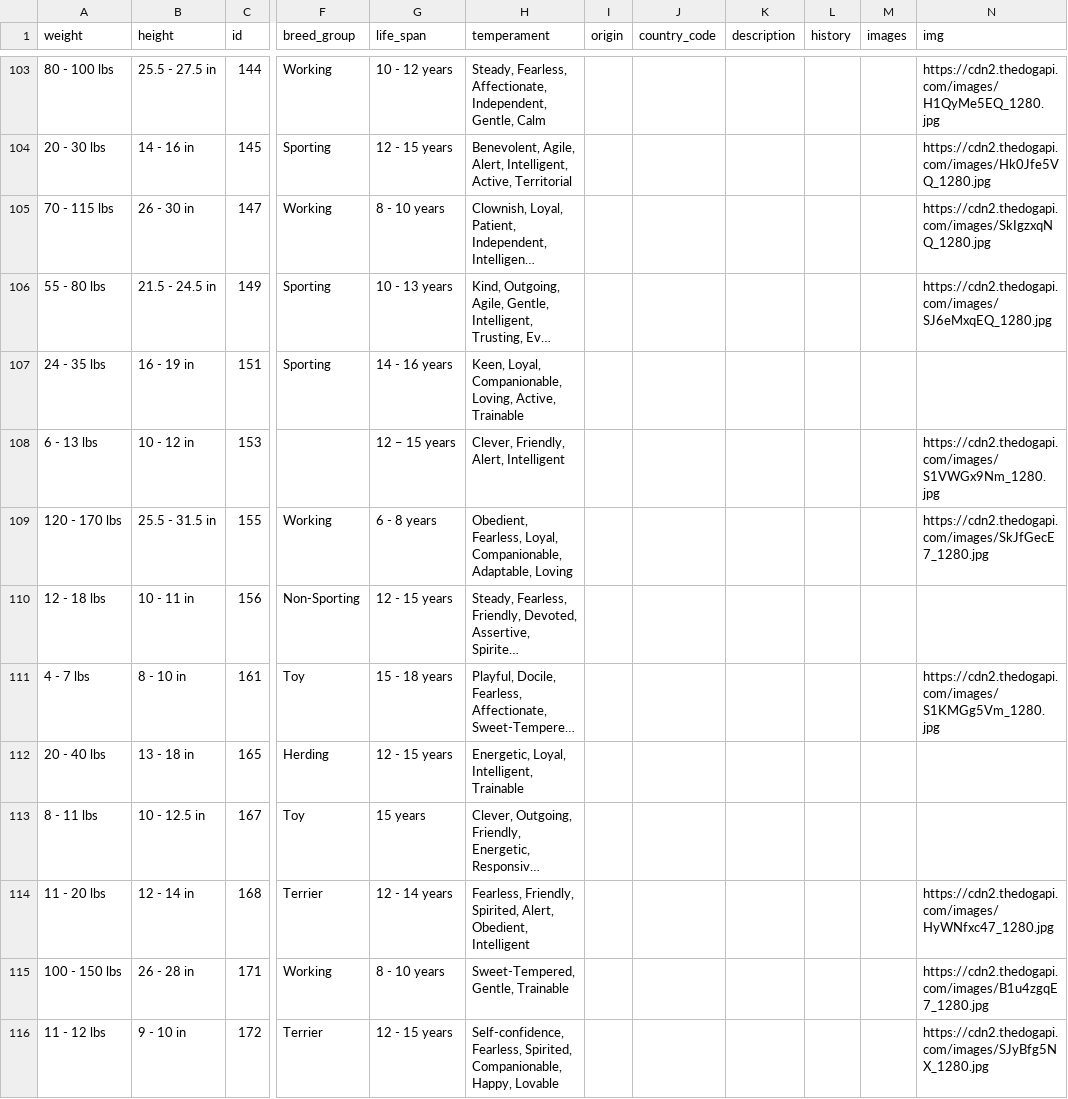
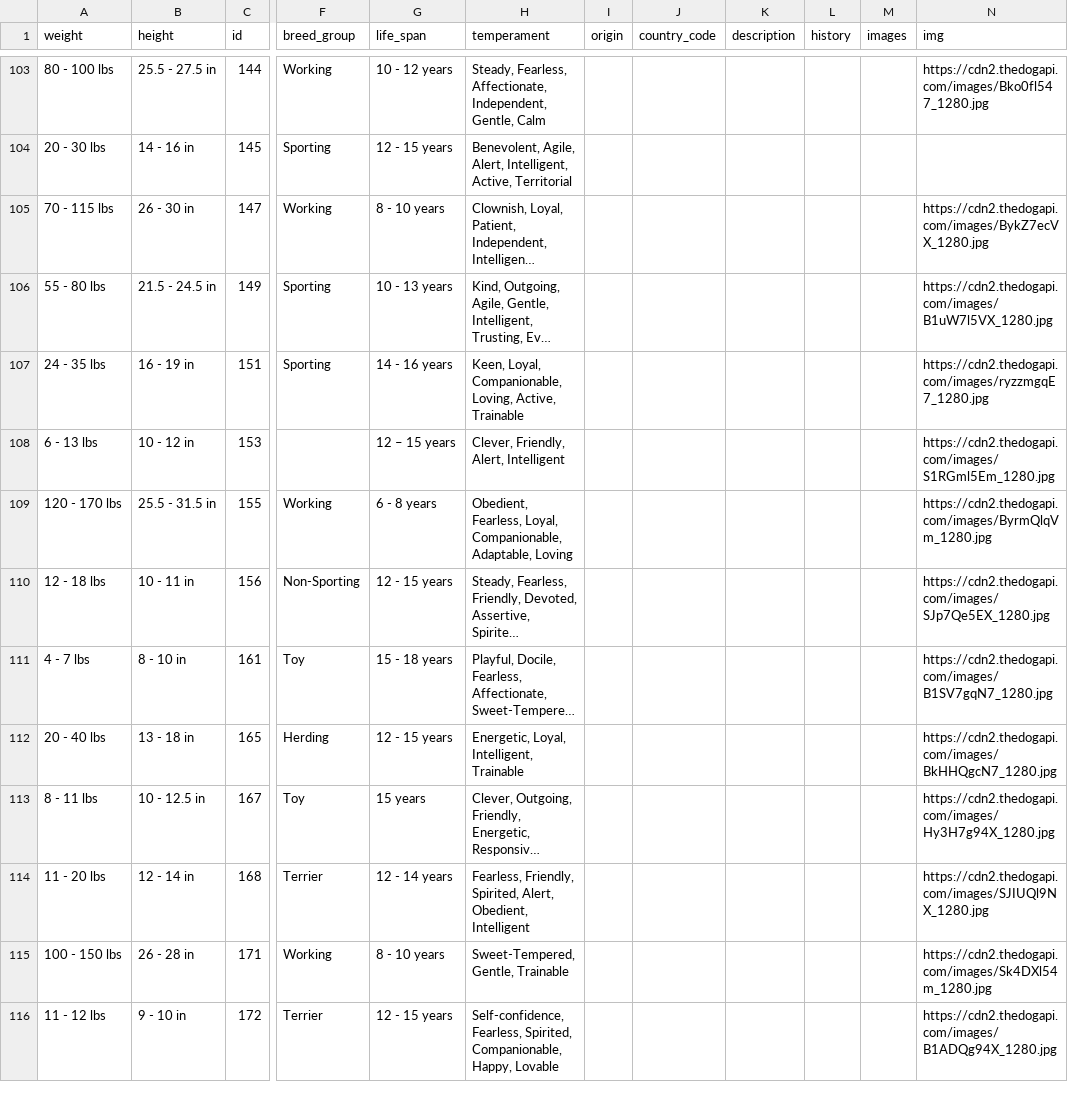
Before and after one commit to hapticPaper/allthedogs, a CSV file: dogs.csv, drawn as a sheet; only a part is shown, gaps mark what is left out; long unchanged cells end in …; the diff covers the shown part only; the diff names each change by its address in the sheet, - before the commit and + after, or states it on an @@ line.

Commit message:
fixed images

```diff
--- a/dogs.csv
+++ b/dogs.csv
-N103 (img): https://cdn2.thedogapi.com/images/H1QyMe5EQ_1280.jpg
+N103 (img): https://cdn2.thedogapi.com/images/Bko0fl547_1280.jpg
-N104 (img): https://cdn2.thedogapi.com/images/Hk0Jfe5VQ_1280.jpg
+N104 (img): (empty)
-N105 (img): https://cdn2.thedogapi.com/images/SkIgzxqNQ_1280.jpg
+N105 (img): https://cdn2.thedogapi.com/images/BykZ7ecVX_1280.jpg
-N106 (img): https://cdn2.thedogapi.com/images/SJ6eMxqEQ_1280.jpg
+N106 (img): https://cdn2.thedogapi.com/images/B1uW7l5VX_1280.jpg
-N107 (img): (empty)
+N107 (img): https://cdn2.thedogapi.com/images/ryzzmgqE7_1280.jpg
-N108 (img): https://cdn2.thedogapi.com/images/S1VWGx9Nm_1280.jpg
+N108 (img): https://cdn2.thedogapi.com/images/S1RGml5Em_1280.jpg
-N109 (img): https://cdn2.thedogapi.com/images/SkJfGecE7_1280.jpg
+N109 (img): https://cdn2.thedogapi.com/images/ByrmQlqVm_1280.jpg
-N110 (img): (empty)
+N110 (img): https://cdn2.thedogapi.com/images/SJp7Qe5EX_1280.jpg
-N111 (img): https://cdn2.thedogapi.com/images/S1KMGg5Vm_1280.jpg
+N111 (img): https://cdn2.thedogapi.com/images/B1SV7gqN7_1280.jpg
-N112 (img): (empty)
+N112 (img): https://cdn2.thedogapi.com/images/BkHHQgcN7_1280.jpg
-N113 (img): (empty)
+N113 (img): https://cdn2.thedogapi.com/images/Hy3H7g94X_1280.jpg
-N114 (img): https://cdn2.thedogapi.com/images/HyWNfxc47_1280.jpg
+N114 (img): https://cdn2.thedogapi.com/images/SJIUQl9NX_1280.jpg
-N115 (img): https://cdn2.thedogapi.com/images/B1u4zgqE7_1280.jpg
+N115 (img): https://cdn2.thedogapi.com/images/Sk4DXl54m_1280.jpg
-N116 (img): https://cdn2.thedogapi.com/images/SJyBfg5NX_1280.jpg
+N116 (img): https://cdn2.thedogapi.com/images/B1ADQg94X_1280.jpg
```
Also changed, not shown: 148 edited cells elsewhere in this file, 3 other files.
